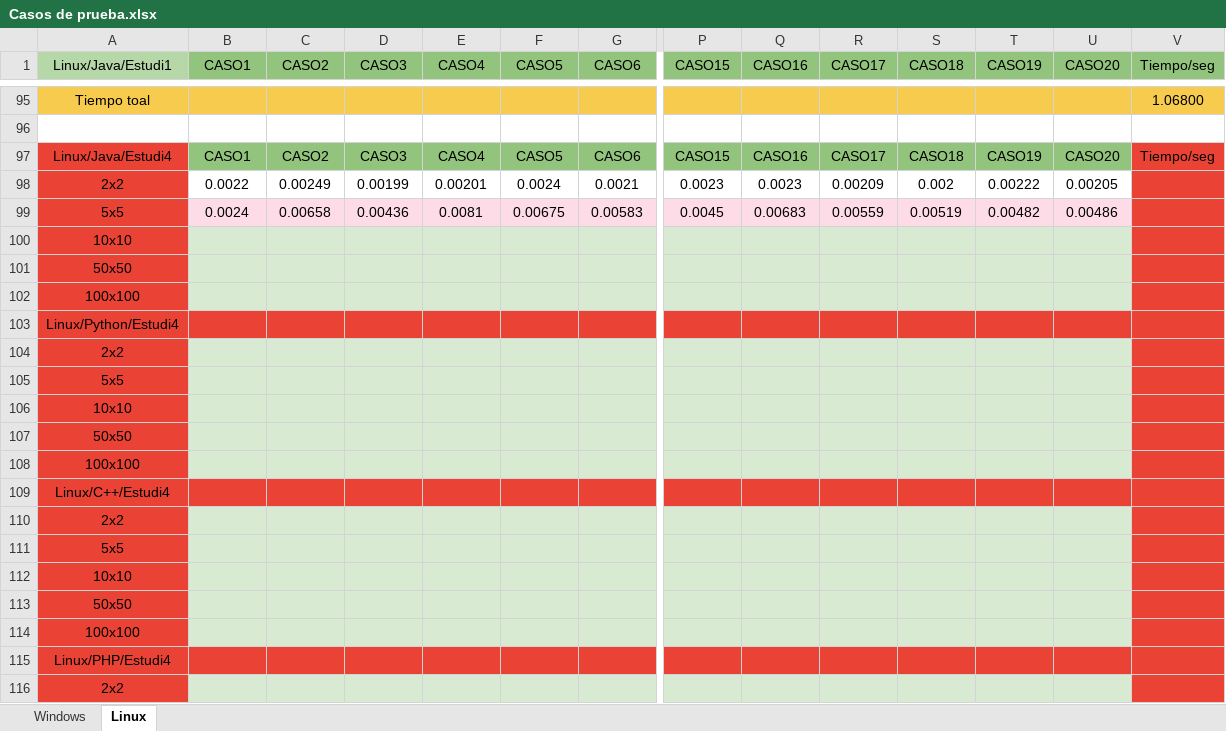
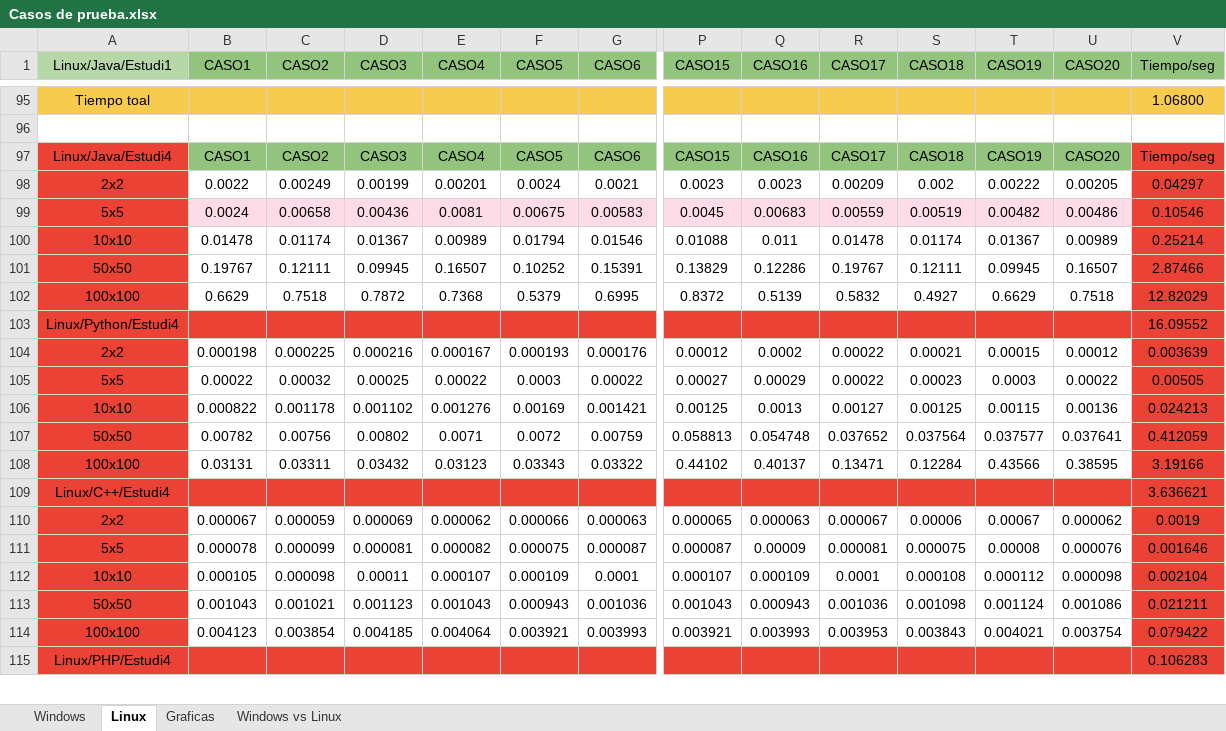
Before and after one commit to Joellizarazo1151874/TareaAnalis, an Excel workbook: Casos de prueba.xlsx, sheet Linux, drawn as a sheet; only a part is shown, gaps mark what is left out; values as stored, in another font and other column widths than the file's, no borders; charts and pictures and table styles not drawn; removed rows and columns are numbered as before the commit, all else as after; rows hold the shown columns only; the diff covers the shown part only; the diff names each change by its address in the sheet, - before the commit and + after, or states it on an @@ line.

Commit message:
Add files via upload

```diff
--- a/Casos de prueba.xlsx (sheet Linux)
+++ b/Casos de prueba.xlsx (sheet Linux)
+sheet tab: Graficas
+sheet tab: Windows vs Linux
-V98 (Tiempo/seg): (empty)
+V98 (Tiempo/seg): 0.04297
-V99 (Tiempo/seg): (empty)
+V99 (Tiempo/seg): 0.10546
-row 100: 10x10
-row 101: 50x50
-row 102: 100x100
+row 100: 10x10 | 0.01478 | 0.01174 | 0.01367 | 0.00989 | 0.01794 | 0.01546 | 0.01088 | 0.011 | 0.01478 | 0.01174 | 0.01367 | 0.00989 | 0.25214
+row 101: 50x50 | 0.19767 | 0.12111 | 0.09945 | 0.16507 | 0.10252 | 0.15391 | 0.13829 | 0.12286 | 0.19767 | 0.12111 | 0.09945 | 0.16507 | 2.87466
+row 102: 100x100 | 0.6629 | 0.7518 | 0.7872 | 0.7368 | 0.5379 | 0.6995 | 0.8372 | 0.5139 | 0.5832 | 0.4927 | 0.6629 | 0.7518 | 12.82029
-V103 (Tiempo/seg): (empty)
+V103 (Tiempo/seg): 16.09552
-row 104: 2x2
-row 105: 5x5
-row 106: 10x10
-row 107: 50x50
-row 108: 100x100
+row 104: 2x2 | 0.000198 | 0.000225 | 0.000216 | 0.000167 | 0.000193 | 0.000176 | 0.00012 | 0.0002 | 0.00022 | 0.00021 | 0.00015 | 0.00012 | 0.003639
+row 105: 5x5 | 0.00022 | 0.00032 | 0.00025 | 0.00022 | 0.0003 | 0.00022 | 0.00027 | 0.00029 | 0.00022 | 0.00023 | 0.0003 | 0.00022 | 0.00505
+row 106: 10x10 | 0.000822 | 0.001178 | 0.001102 | 0.001276 | 0.00169 | 0.001421 | 0.00125 | 0.0013 | 0.00127 | 0.00125 | 0.00115 | 0.00136 | 0.024213
+row 107: 50x50 | 0.00782 | 0.00756 | 0.00802 | 0.0071 | 0.0072 | 0.00759 | 0.058813 | 0.054748 | 0.037652 | 0.037564 | 0.037577 | 0.037641 | 0.412059
+row 108: 100x100 | 0.03131 | 0.03311 | 0.03432 | 0.03123 | 0.03343 | 0.03322 | 0.44102 | 0.40137 | 0.13471 | 0.12284 | 0.43566 | 0.38595 | 3.19166
-V109 (Tiempo/seg): (empty)
+V109 (Tiempo/seg): 3.636621
-row 110: 2x2
-row 111: 5x5
-row 112: 10x10
-row 113: 50x50
-row 114: 100x100
+row 110: 2x2 | 0.000067 | 0.000059 | 0.000069 | 0.000062 | 0.000066 | 0.000063 | 0.000065 | 0.000063 | 0.000067 | 0.00006 | 0.00067 | 0.000062 | 0.0019
+row 111: 5x5 | 0.000078 | 0.000099 | 0.000081 | 0.000082 | 0.000075 | 0.000087 | 0.000087 | 0.00009 | 0.000081 | 0.000075 | 0.00008 | 0.000076 | 0.001646
+row 112: 10x10 | 0.000105 | 0.000098 | 0.00011 | 0.000107 | 0.000109 | 0.0001 | 0.000107 | 0.000109 | 0.0001 | 0.000108 | 0.000112 | 0.000098 | 0.002104
+row 113: 50x50 | 0.001043 | 0.001021 | 0.001123 | 0.001043 | 0.000943 | 0.001036 | 0.001043 | 0.000943 | 0.001036 | 0.001098 | 0.001124 | 0.001086 | 0.021211
+row 114: 100x100 | 0.004123 | 0.003854 | 0.004185 | 0.004064 | 0.003921 | 0.003993 | 0.003921 | 0.003993 | 0.003953 | 0.003843 | 0.004021 | 0.003754 | 0.079422
-V115 (Tiempo/seg): (empty)
+V115 (Tiempo/seg): 0.106283
-row 116: 2x2
```
Also changed, not shown: 29 added rows, 28 removed rows and 22 edited cells elsewhere in this sheet, sheet Windows, charts or pictures.
